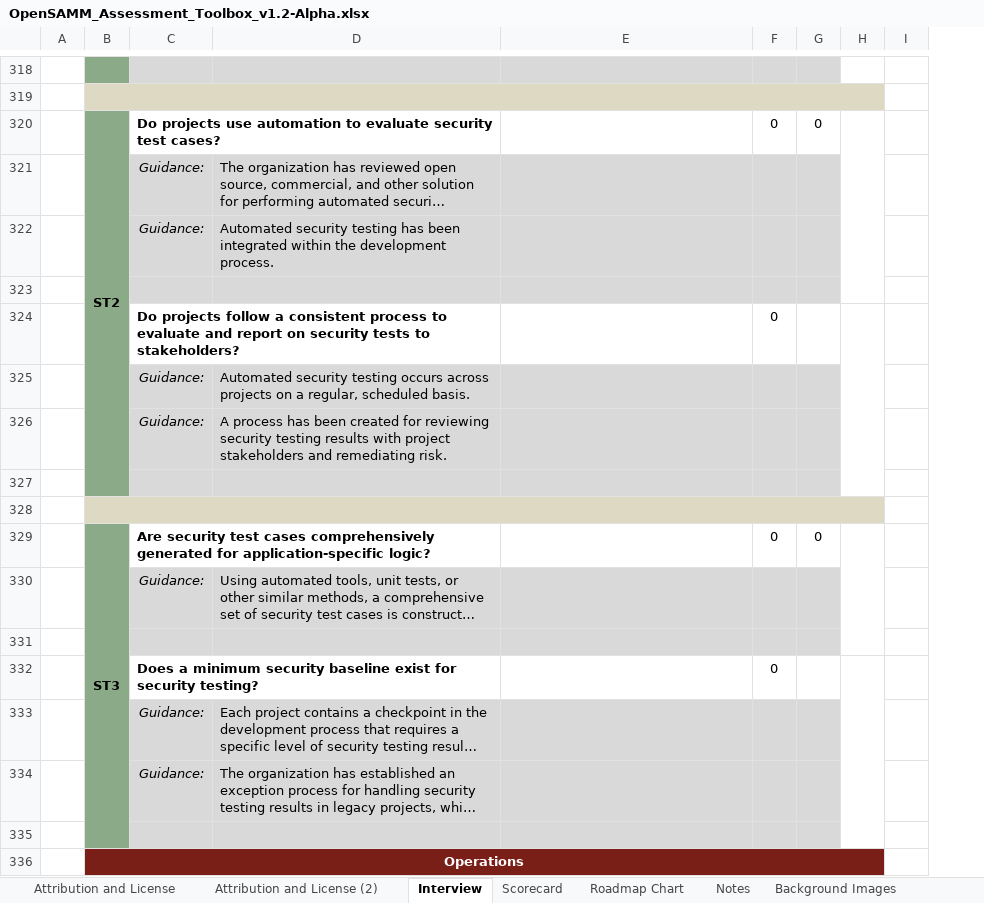
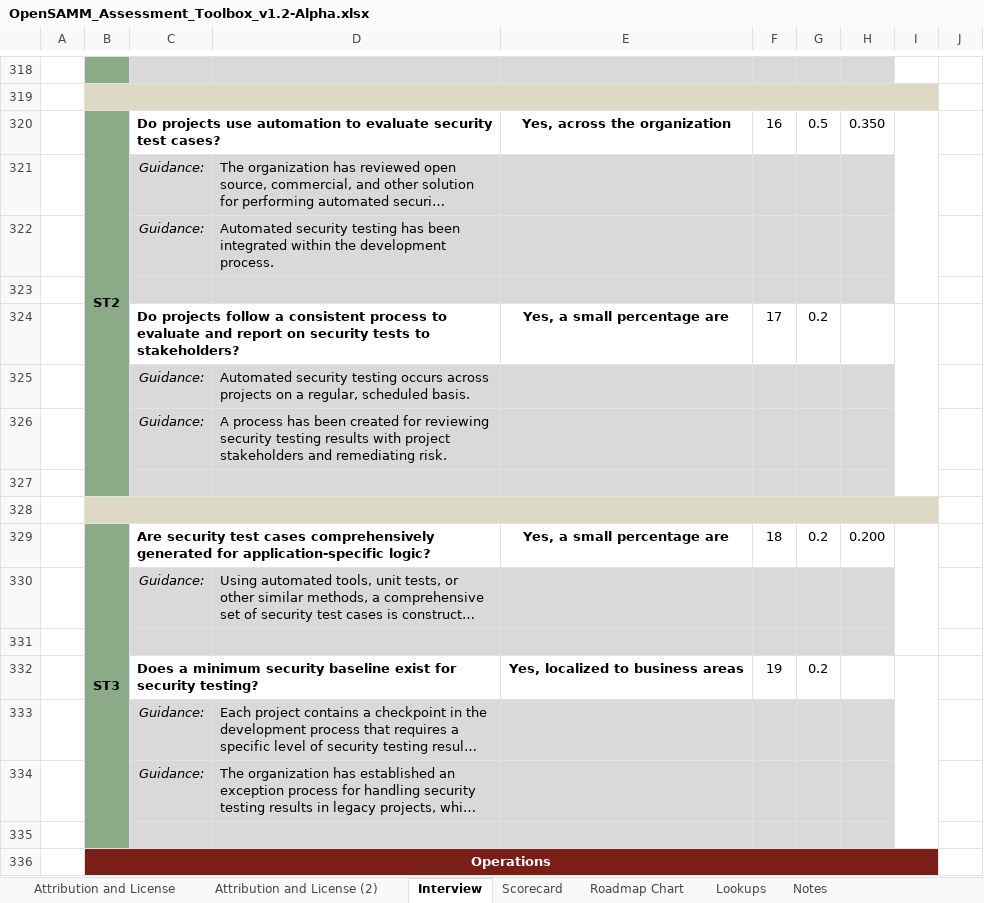
Before and after one commit to OWASP/samm, an Excel workbook: v1.2/Tools/OpenSAMM_Assessment_Toolbox_v1.2-Alpha.xlsx, sheet Interview, drawn as a sheet; only a part is shown, gaps mark what is left out; long unchanged cells end in …; values as stored, in another font and other column widths than the file's, no borders; conditional formats not drawn; removed rows and columns are numbered as before the commit, all else as after; the diff covers the shown part only; the diff names each change by its address in the sheet, - before the commit and + after, or states it on an @@ line.

Commit message:
Updated formulas on the interview tab

```diff
--- a/v1.2/Tools/OpenSAMM_Assessment_Toolbox_v1.2-Alpha.xlsx (sheet Interview)
+++ b/v1.2/Tools/OpenSAMM_Assessment_Toolbox_v1.2-Alpha.xlsx (sheet Interview)
+column F, row 320: 16; row 329: 18
-column G, row 320: 0; row 329: 0
+column H, row 320: 0.350; row 329: 0.200
-E320: (empty)
+E320: Yes, across the organization
-G320: 0
+G320: 0.5
-row 324:  |  | Do projects follow a consistent process to evaluate and report on security tests to stakeholders? |  |  | 0
+row 324:  |  | Do projects follow a consistent process to evaluate and report on security tests to stakeholders? |  | Yes, a small percentage are | 17 | 0.2
-E329: (empty)
+E329: Yes, a small percentage are
-G329: 0
+G329: 0.2
-row 332:  |  | Does a minimum security baseline exist for security testing? |  |  | 0
+row 332:  |  | Does a minimum security baseline exist for security testing? |  | Yes, localized to business areas | 19 | 0.2
```
Also changed, not shown: 35 added rows, 35 removed rows and 54 edited cells elsewhere in this sheet, sheet Roadmap Chart, sheet Lookups, sheet Scorecard, other sheet tabs, formulas that keep their value, hidden cells, charts or pictures.
